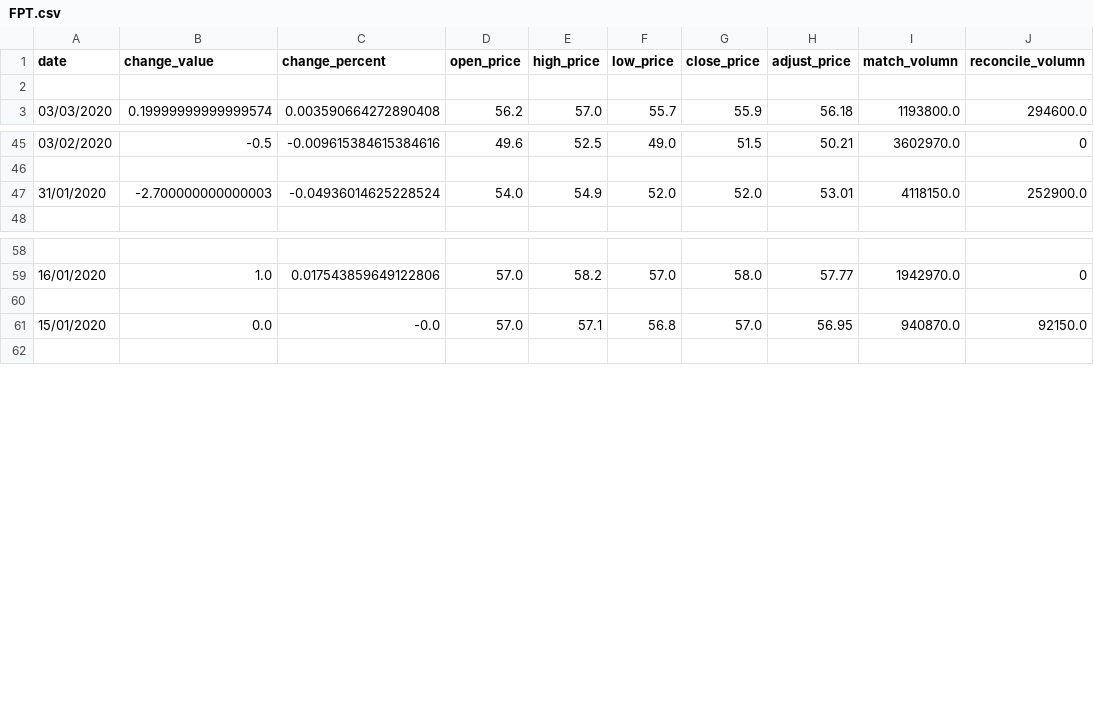
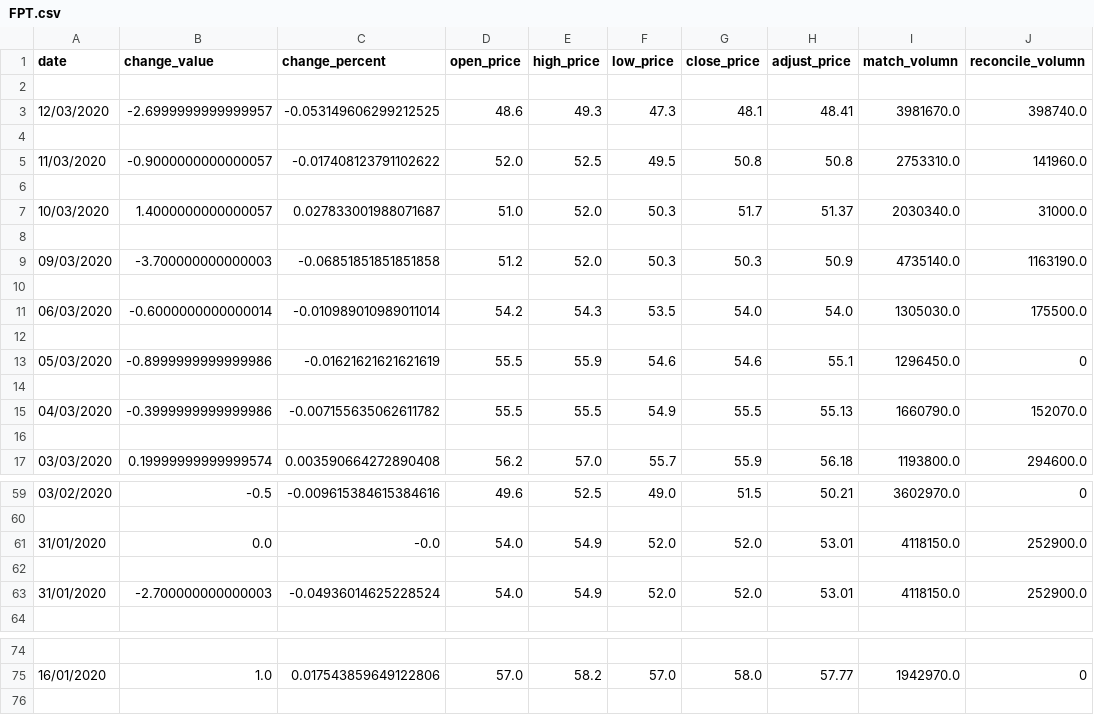
Before and after one commit to beo-buonba/stock-prediction, a CSV file: competition/sample/dataset/FPT.csv (was competitions/sample/dataset/FPT.csv), drawn as a sheet; only a part is shown, gaps mark what is left out; the diff covers the shown part only.

```diff
--- a/competitions/sample/dataset/FPT.csv
+++ b/competition/sample/dataset/FPT.csv
@@ -2,2 +2,16 @@ date,change_value,change_percent,open_price,high_price,low_price,close_price,adj
 
+12/03/2020,-2.6999999999999957,-0.053149606299212525,48.6,49.3,47.3,48.1,48.41,3981670.0,398740.0
+
+11/03/2020,-0.9000000000000057,-0.017408123791102622,52.0,52.5,49.5,50.8,50.8,2753310.0,141960.0
+
+10/03/2020,1.4000000000000057,0.027833001988071687,51.0,52.0,50.3,51.7,51.37,2030340.0,31000.0
+
+09/03/2020,-3.700000000000003,-0.06851851851851858,51.2,52.0,50.3,50.3,50.9,4735140.0,1163190.0
+
+06/03/2020,-0.6000000000000014,-0.010989010989011014,54.2,54.3,53.5,54.0,54.0,1305030.0,175500.0
+
+05/03/2020,-0.8999999999999986,-0.01621621621621619,55.5,55.9,54.6,54.6,55.1,1296450.0,0
+
+04/03/2020,-0.3999999999999986,-0.007155635062611782,55.5,55.5,54.9,55.5,55.13,1660790.0,152070.0
+
 03/03/2020,0.19999999999999574,0.003590664272890408,56.2,57.0,55.7,55.9,56.18,1193800.0,294600.0
@@ -46,2 +60,4 @@ date,change_value,change_percent,open_price,high_price,low_price,close_price,adj
 
+31/01/2020,0.0,-0.0,54.0,54.9,52.0,52.0,53.01,4118150.0,252900.0
+
 31/01/2020,-2.700000000000003,-0.04936014625228524,54.0,54.9,52.0,52.0,53.01,4118150.0,252900.0
@@ -59,4 +75,2 @@ date,change_value,change_percent,open_price,high_price,low_price,close_price,adj
 16/01/2020,1.0,0.017543859649122806,57.0,58.2,57.0,58.0,57.77,1942970.0,0
-
-15/01/2020,0.0,-0.0,57.0,57.1,56.8,57.0,56.95,940870.0,92150.0
 
```
Also changed, not shown: 2 added rows elsewhere in this file, competition/sample/dataset/EIB.csv, competition/sample/dataset/HPG.csv, 49 other files.
